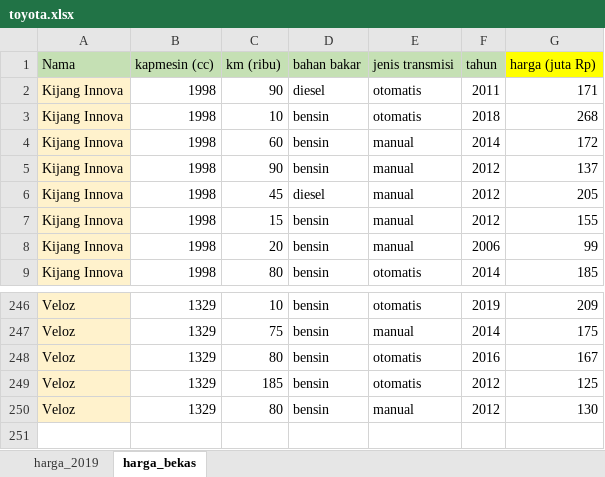
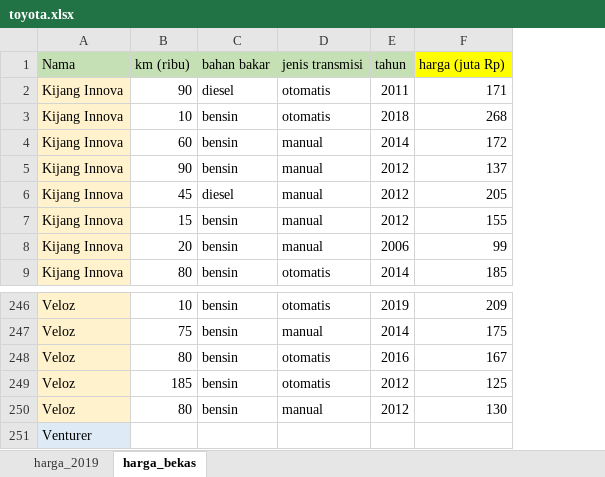
Before and after one commit to LintangWisesa/Meo, an Excel workbook: toyota.xlsx, sheet harga_bekas, drawn as a sheet; only a part is shown, gaps mark what is left out; values as stored, in another font and other column widths than the file's, no borders; removed rows and columns are numbered as before the commit, all else as after; the diff names each change by its address in the sheet, - before the commit and + after, or states it on an @@ line.

```diff
--- a/toyota.xlsx (sheet harga_bekas)
+++ b/toyota.xlsx (sheet harga_bekas)
-column B (kapmesin (cc)), rows 2-9: all 1998; rows 246-250: all 1329
+row 251: Venturer
```
Also changed, not shown: 4 other files.
